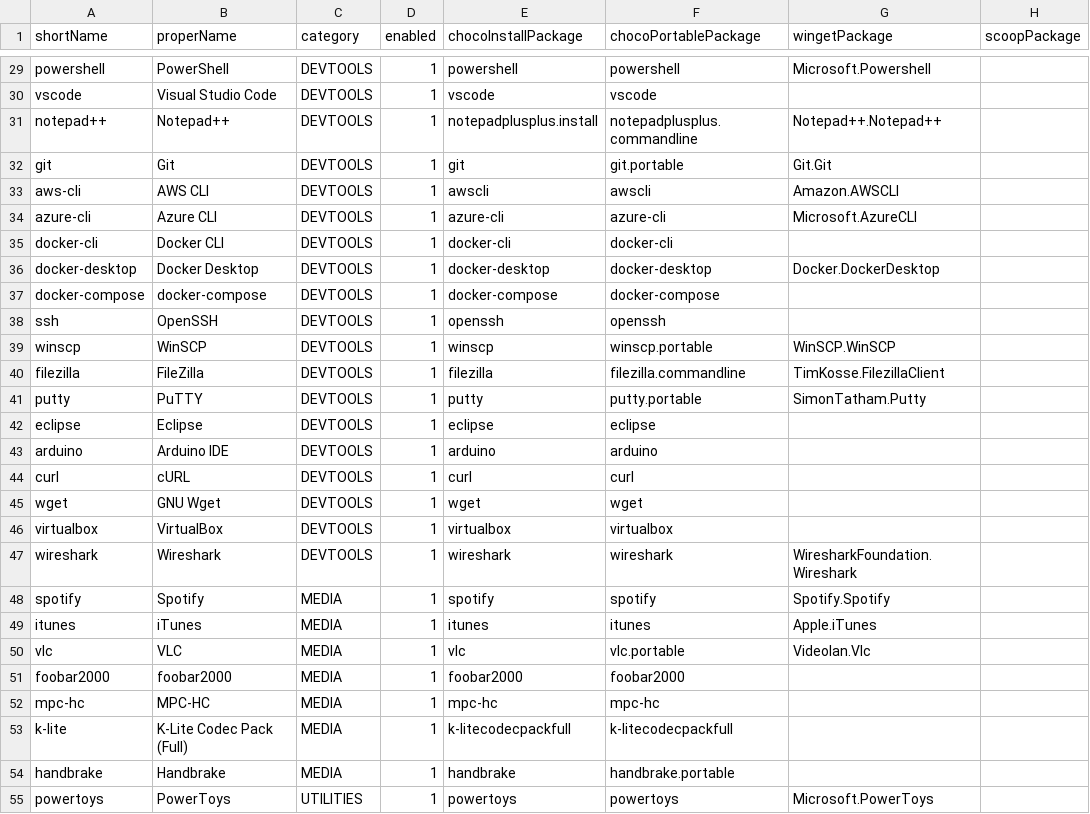
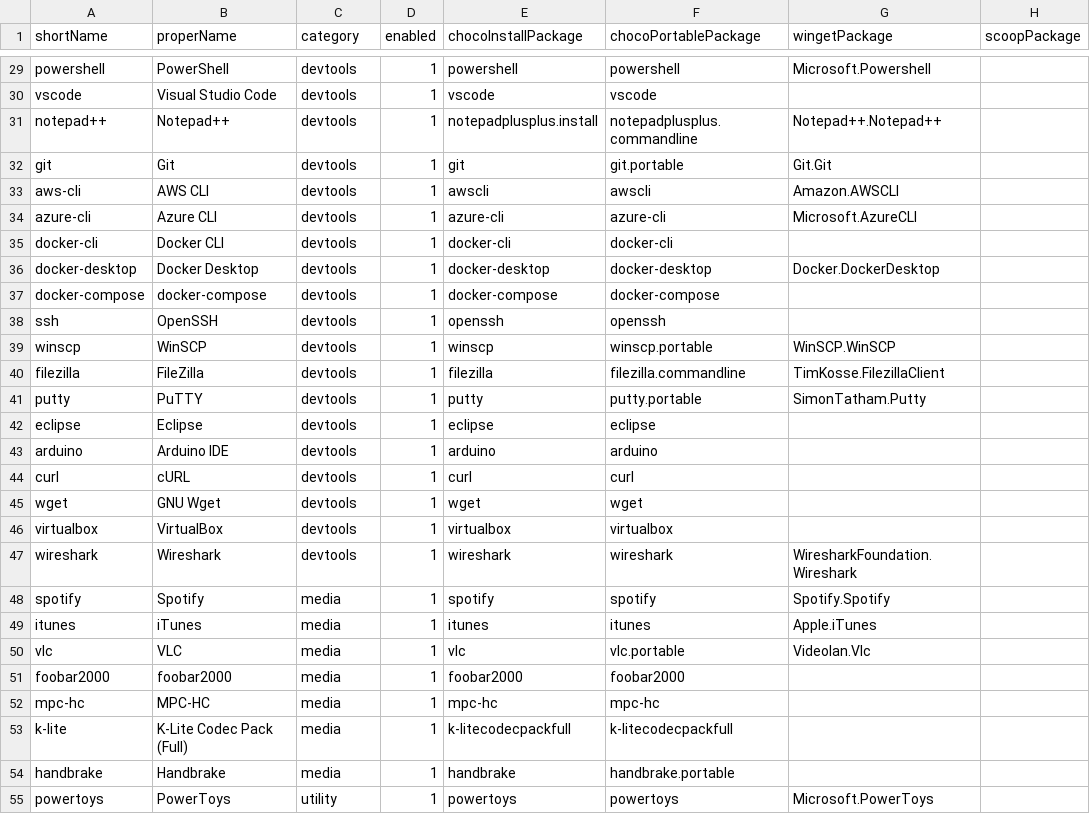
Before and after one commit to pricecomstock/checklatey, a CSV file: src/data/apps.csv, drawn as a sheet; only a part is shown, gaps mark what is left out; the diff covers the shown part only; the diff names each change by its address in the sheet, - before the commit and + after, or states it on an @@ line.

```diff
--- a/src/data/apps.csv
+++ b/src/data/apps.csv
-C29:C47 (category): DEVTOOLS
+C29:C47 (category): devtools
-C48:C54 (category): MEDIA
+C48:C54 (category): media
-C55 (category): UTILITIES
+C55 (category): utility
```
Also changed, not shown: 71 edited cells elsewhere in this file, 49 other files.
